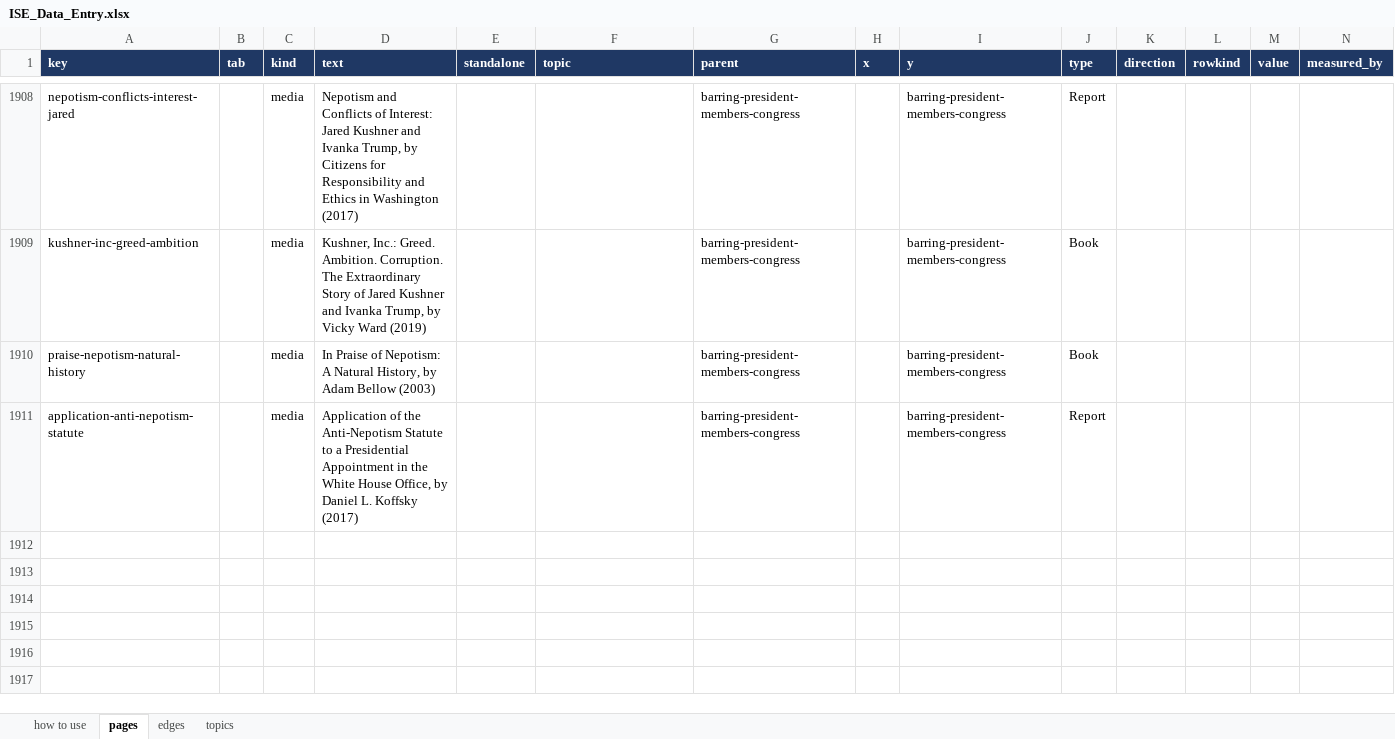
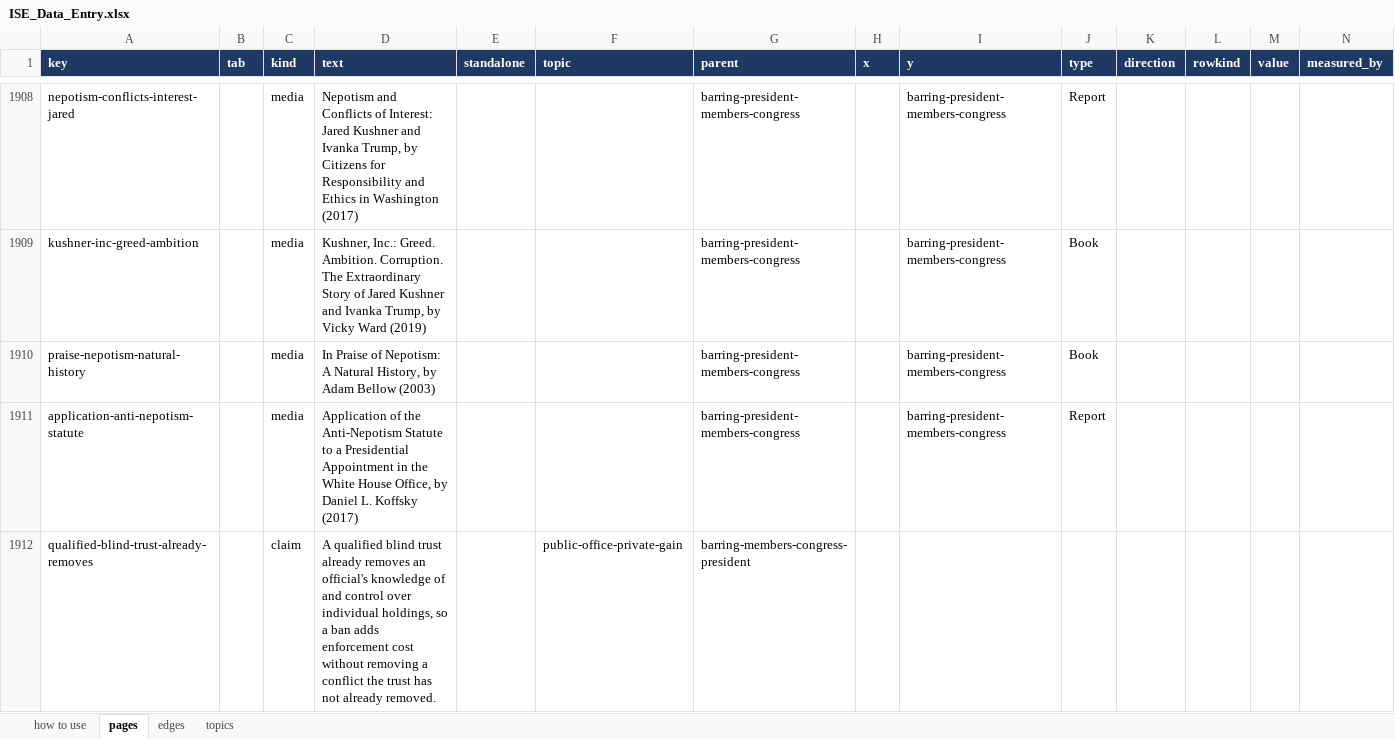
Before and after one commit to myklob/ideastockexchange, an Excel workbook: tools/static-site/ISE_Data_Entry.xlsx, sheet pages, drawn as a sheet; only a part is shown, gaps mark what is left out; values as stored, in another font and other column widths than the file's, no borders; rows hold the shown columns only; the diff names each change by its address in the sheet, - before the commit and + after, or states it on an @@ line.

```diff
--- a/tools/static-site/ISE_Data_Entry.xlsx (sheet pages)
+++ b/tools/static-site/ISE_Data_Entry.xlsx (sheet pages)
+row 1912: qualified-blind-trust-already-removes |  | claim | A qualified blind trust already removes an official's knowledge of and control over individual holdings, so a ban adds enforcement cost without removing a conflict the trust has not already removed. |  | public-office-private-gain | barring-members-congress-president
```
Also changed, not shown: sheet edges, 2 other files.
